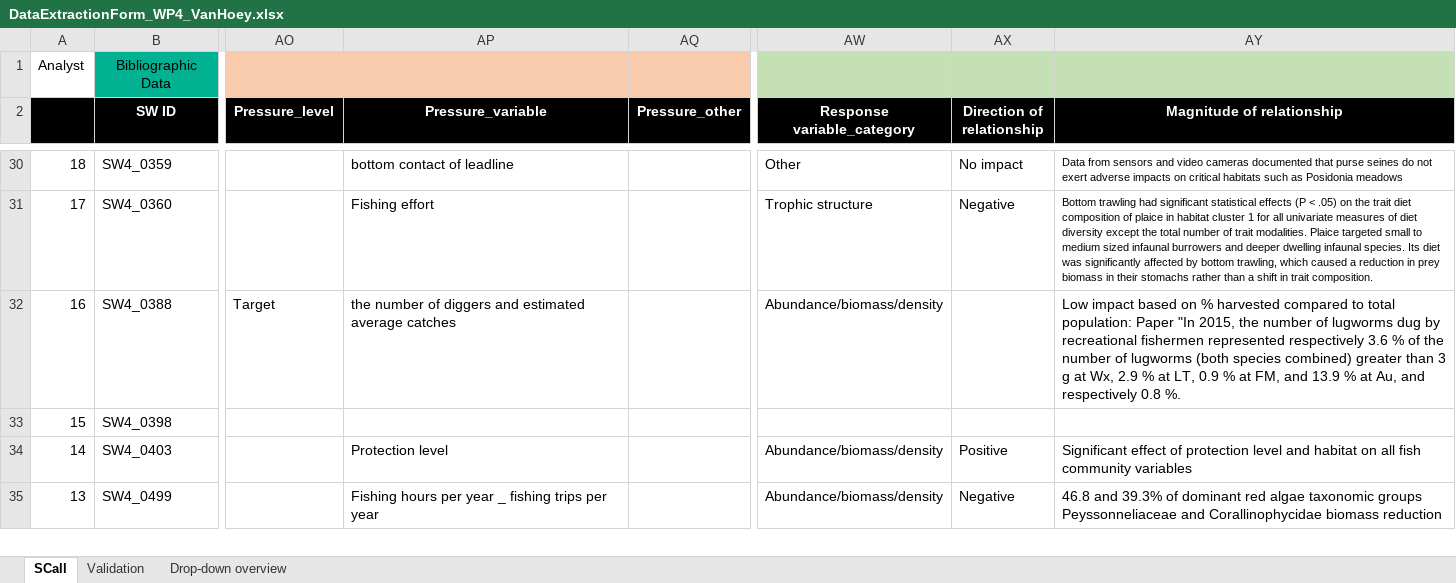
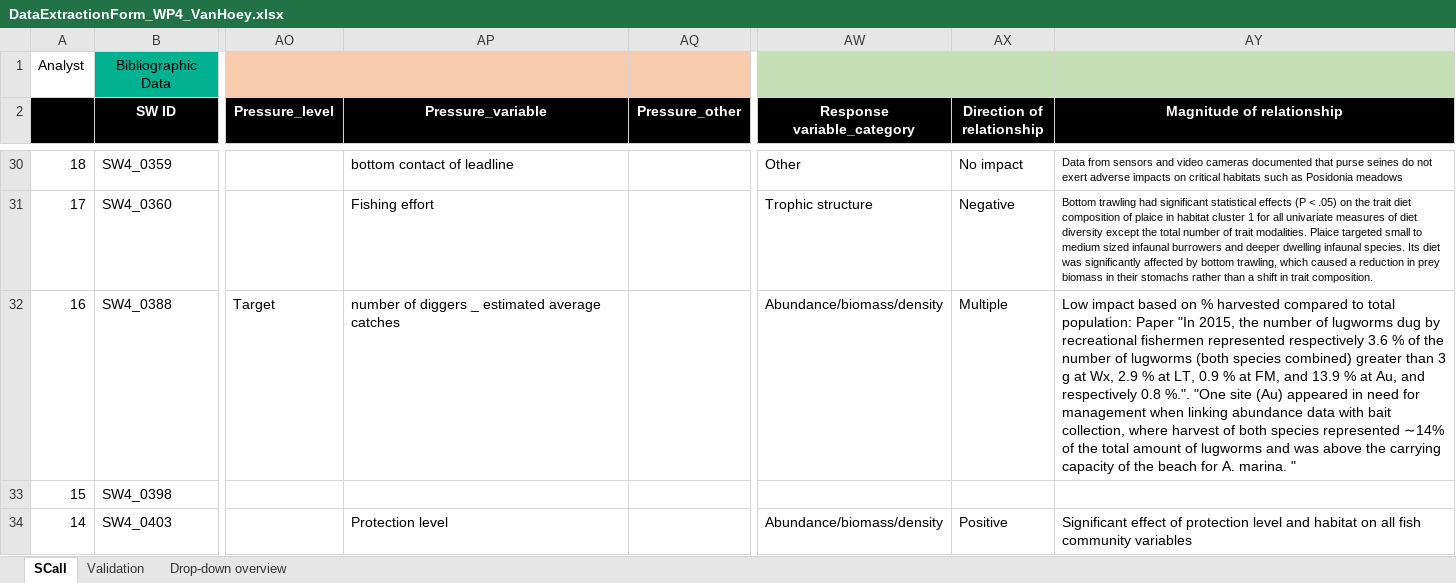
Before and after one commit to ices-tools-dev/SEAwise, an Excel workbook: Systematic Reviews/Analysis Task 4.1/Data_Extraction_Files/DataExtractionForm_WP4_VanHoey.xlsx, sheet SCall, drawn as a sheet; only a part is shown, gaps mark what is left out; the shorter side is filled out with more unchanged rows; values as stored, in another font and other column widths than the file's, no borders; the diff names each change by its address in the sheet, - before the commit and + after, or states it on an @@ line.

```diff
--- a/Systematic Reviews/Analysis Task 4.1/Data_Extraction_Files/DataExtractionForm_WP4_VanHoey.xlsx (sheet SCall)
+++ b/Systematic Reviews/Analysis Task 4.1/Data_Extraction_Files/DataExtractionForm_WP4_VanHoey.xlsx (sheet SCall)
-AP32 (Pressure_variable): the number of diggers and estimated average…
+AP32 (Pressure_variable): number of diggers _ estimated average…
-AX32 (Direction of relationship): (empty)
+AX32 (Direction of relationship): Multiple
-AY32 (Magnitude of relationship): …respectively 0.8 %.
+AY32 (Magnitude of relationship): …respectively 0.8 %.". "One site (Au) appeared in need for management when linking abundance data with bait collection, where harvest of both species represented ∼14% of the total amount of lugworms and was above the carrying capacity of the beach for A. marina. "
```
Also changed, not shown: Systematic Reviews/Analysis Task 4.1/Data_Extraction_Files/DataExtractionForm_WP4_Altuna-Etxabe.xlsx, Systematic Reviews/Analysis Task 4.1/Data_Extraction_Files/DataExtractionForm_WP4_Anastasopoulou.xlsx, 18 other files.
